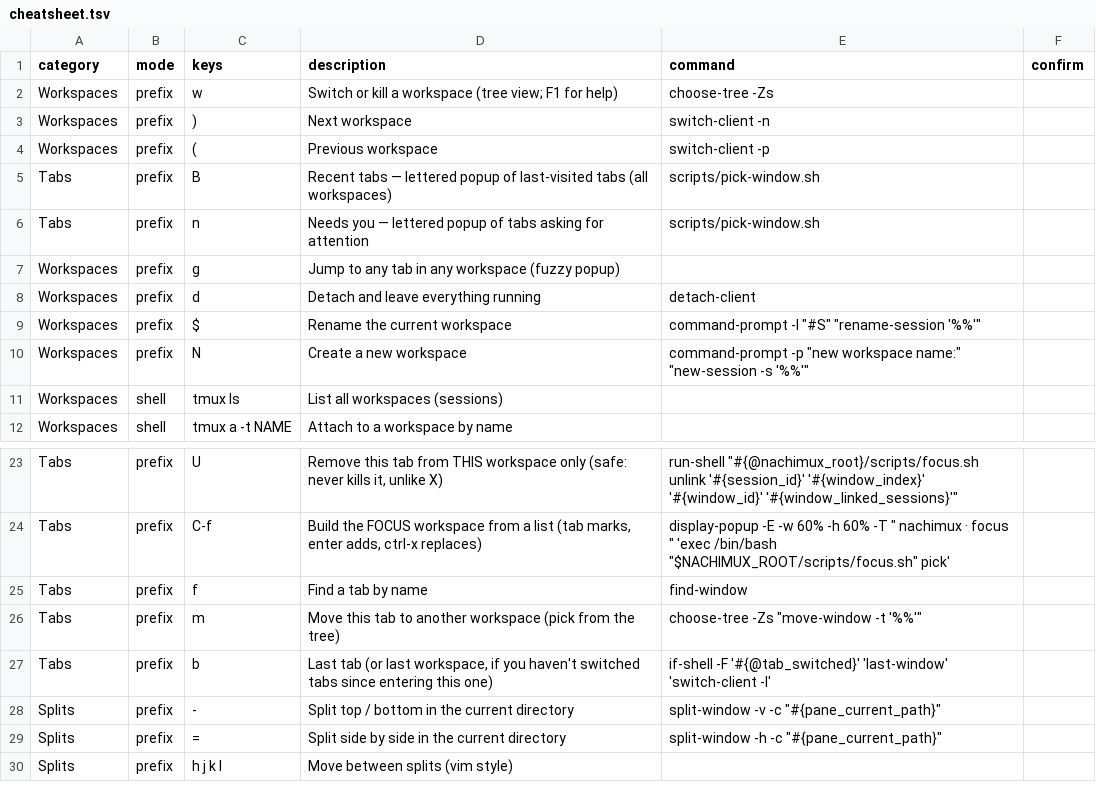
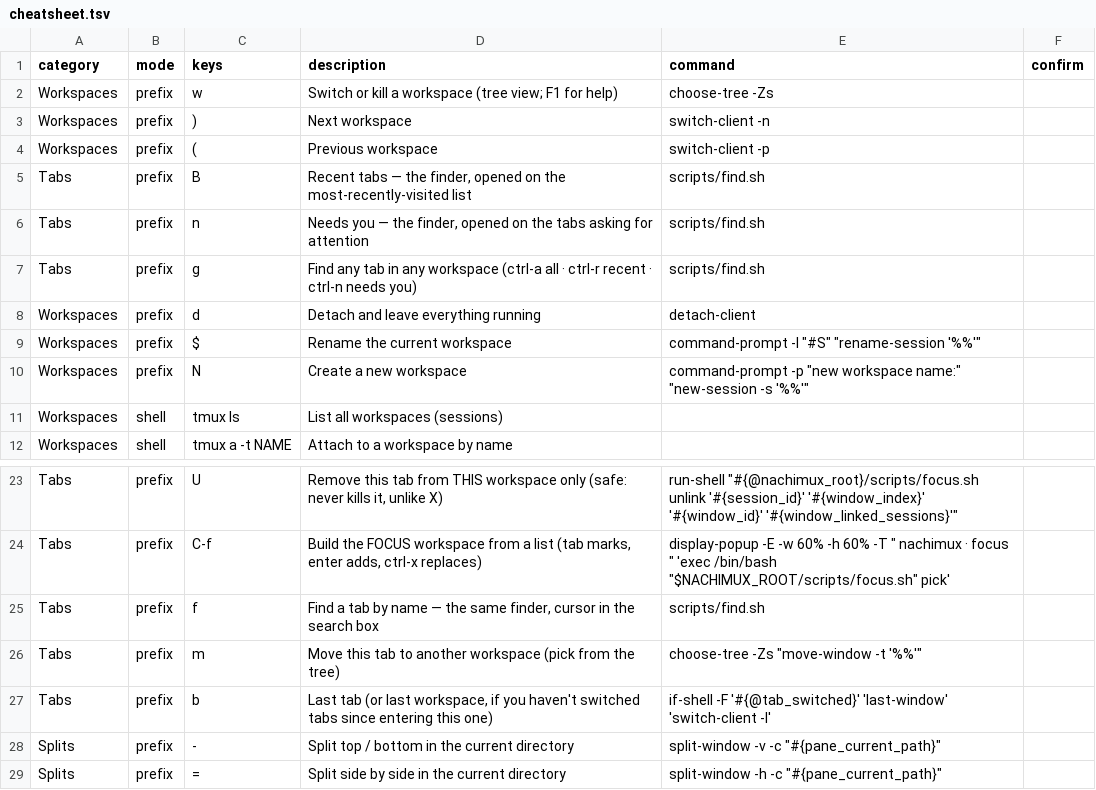
Before and after one commit to hookdump/nachimux, a TSV file: data/cheatsheet.tsv, drawn as a sheet; only a part is shown, gaps mark what is left out; the shorter side is filled out with more unchanged rows.

```diff
--- a/data/cheatsheet.tsv
+++ b/data/cheatsheet.tsv
@@ -4,5 +4,5 @@ Workspaces	prefix	)	Next workspace	switch-client -n
 Workspaces	prefix	(	Previous workspace	switch-client -p	
-Tabs	prefix	B	Recent tabs — lettered popup of last-visited tabs (all workspaces)	scripts/pick-window.sh	
-Tabs	prefix	n	Needs you — lettered popup of tabs asking for attention	scripts/pick-window.sh	
-Workspaces	prefix	g	Jump to any tab in any workspace (fuzzy popup)		
+Tabs	prefix	B	Recent tabs — the finder, opened on the most-recently-visited list	scripts/find.sh	
+Tabs	prefix	n	Needs you — the finder, opened on the tabs asking for attention	scripts/find.sh	
+Tabs	prefix	g	Find any tab in any workspace (ctrl-a all · ctrl-r recent · ctrl-n needs you)	scripts/find.sh	
 Workspaces	prefix	d	Detach and leave everything running	detach-client	
@@ -24,3 +24,3 @@ Tabs	prefix	U	Remove this tab from THIS workspace only (safe: never kills it, un
 Tabs	prefix	C-f	Build the FOCUS workspace from a list (tab marks, enter adds, ctrl-x replaces)	display-popup -E -w 60% -h 60% -T " nachimux · focus " 'exec /bin/bash "$NACHIMUX_ROOT/scripts/focus.sh" pick'	
-Tabs	prefix	f	Find a tab by name	find-window	
+Tabs	prefix	f	Find a tab by name — the same finder, cursor in the search box	scripts/find.sh	
 Tabs	prefix	m	Move this tab to another workspace (pick from the tree)	choose-tree -Zs "move-window -t '%%'"	
```
Also changed, not shown: 5 other files.
